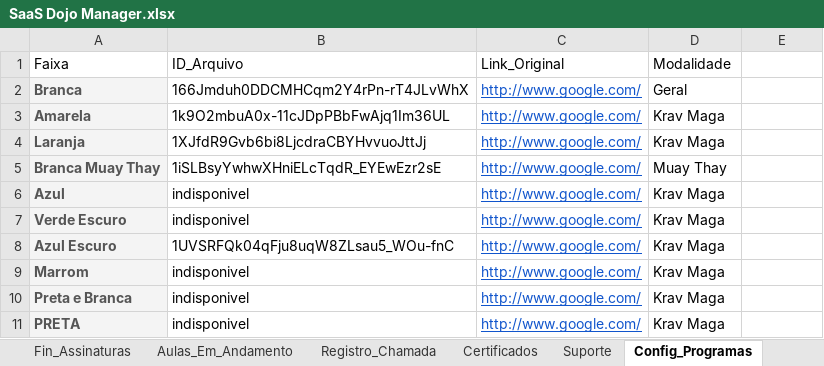
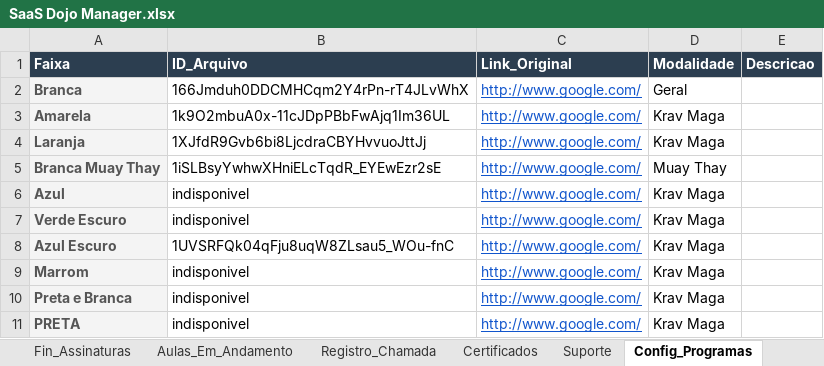
Before and after one commit to atnzpe/DojoManager-Comercial, an Excel workbook: SaaS Dojo Manager.xlsx, sheet Config_Programas, drawn as a sheet; values as stored, in another font and other column widths than the file's, no borders; charts and pictures not drawn; the diff names each change by its address in the sheet, - before the commit and + after, or states it on an @@ line.

```diff
--- a/SaaS Dojo Manager.xlsx (sheet Config_Programas)
+++ b/SaaS Dojo Manager.xlsx (sheet Config_Programas)
-A1:E1 fill: none
+A1:E1 fill: #2C3E50
@@ A1:D1 bold: off → on, text colour: black → #FFFFFF @@
-E1: (empty)
+E1: Descricao
```
Also changed, not shown: sheet Fin_Pacotes, sheet GRADUACAO, sheet Config_Videoteca, sheet cadastro_de_alunos, sheet Certificados, sheet Fin_Assinaturas, 4 other files.
